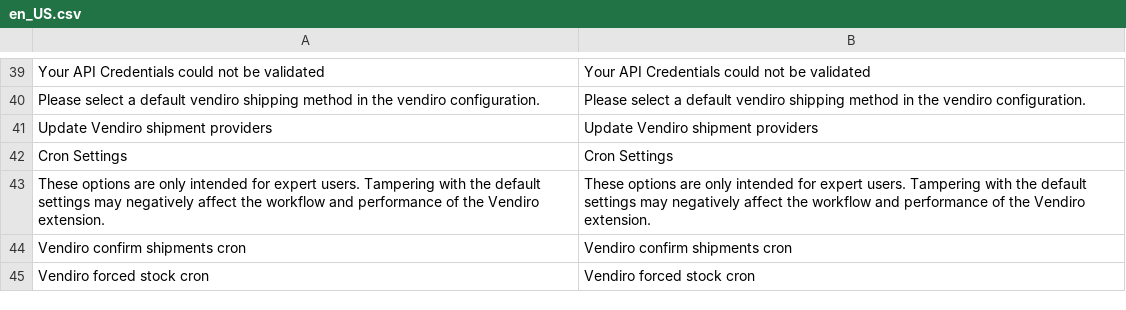
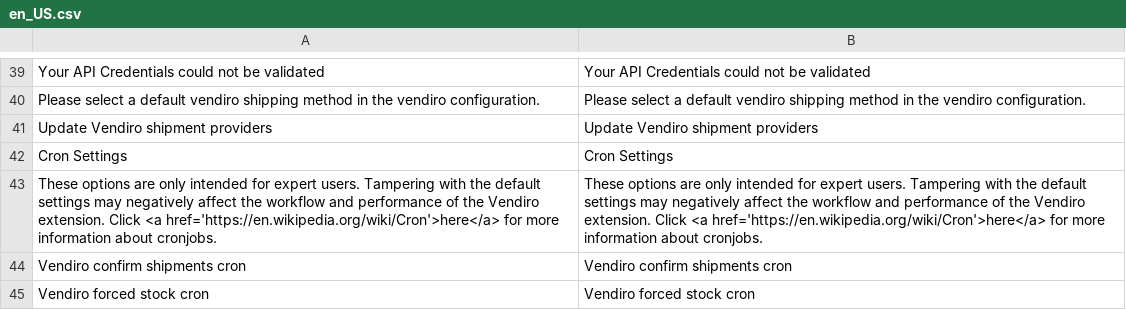
Before and after one commit to Vendiro/magento2-plugin-old, a CSV file: i18n/en_US.csv, drawn as a sheet; only a part is shown, gaps mark what is left out; the diff names each change by its address in the sheet, - before the commit and + after, or states it on an @@ line.

Commit message:
VEN-69 Add link to comment with information about cronjobs

```diff
--- a/i18n/en_US.csv
+++ b/i18n/en_US.csv
-A43: …Vendiro extension.
+A43: …Vendiro extension. Click <a href='https://en.wikipedia.org/wiki/Cron'>here</a> for more information about cronjobs.
-B43: …Vendiro extension.
+B43: …Vendiro extension. Click <a href='https://en.wikipedia.org/wiki/Cron'>here</a> for more information about cronjobs.
```
Also changed, not shown: i18n/nl_NL.csv, 1 other file.
